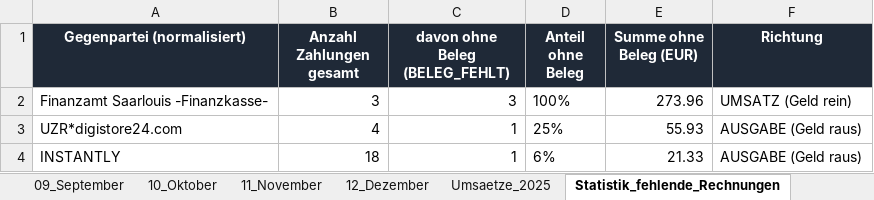
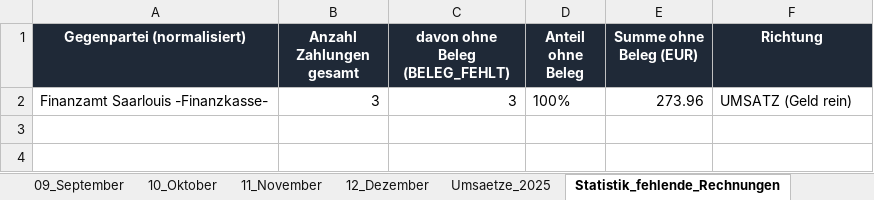
Before and after one commit to sebastianspuhler-collab/Brain, an Excel workbook: Finanzen/Belegauswertung_2025/out/ergebnis_2025.xlsx, sheet Statistik_fehlende_Rechnungen, drawn as a sheet; values as stored, in another font and other column widths than the file's, no borders; the diff names each change by its address in the sheet, - before the commit and + after, or states it on an @@ line.

```diff
--- a/Finanzen/Belegauswertung_2025/out/ergebnis_2025.xlsx (sheet Statistik_fehlende_Rechnungen)
+++ b/Finanzen/Belegauswertung_2025/out/ergebnis_2025.xlsx (sheet Statistik_fehlende_Rechnungen)
-row 3: UZR*digistore24.com | 4 | 1 | 25% | 55.93 | AUSGABE (Geld raus)
-row 4: INSTANTLY | 18 | 1 | 6% | 21.33 | AUSGABE (Geld raus)
```
Also changed, not shown: sheet Monatsuebersicht, sheet Bagatellfaelle_akzeptiert, sheet Zahlungen_ohne_Beleg, sheet Jahresuebersicht, sheet Transaktionen, sheet Belege_ohne_Zahlung, 4 more sheets, Finanzen/Belegauswertung_2025/out/ergebnis_2025_monatlich_netto.xlsx, 11 other files.
